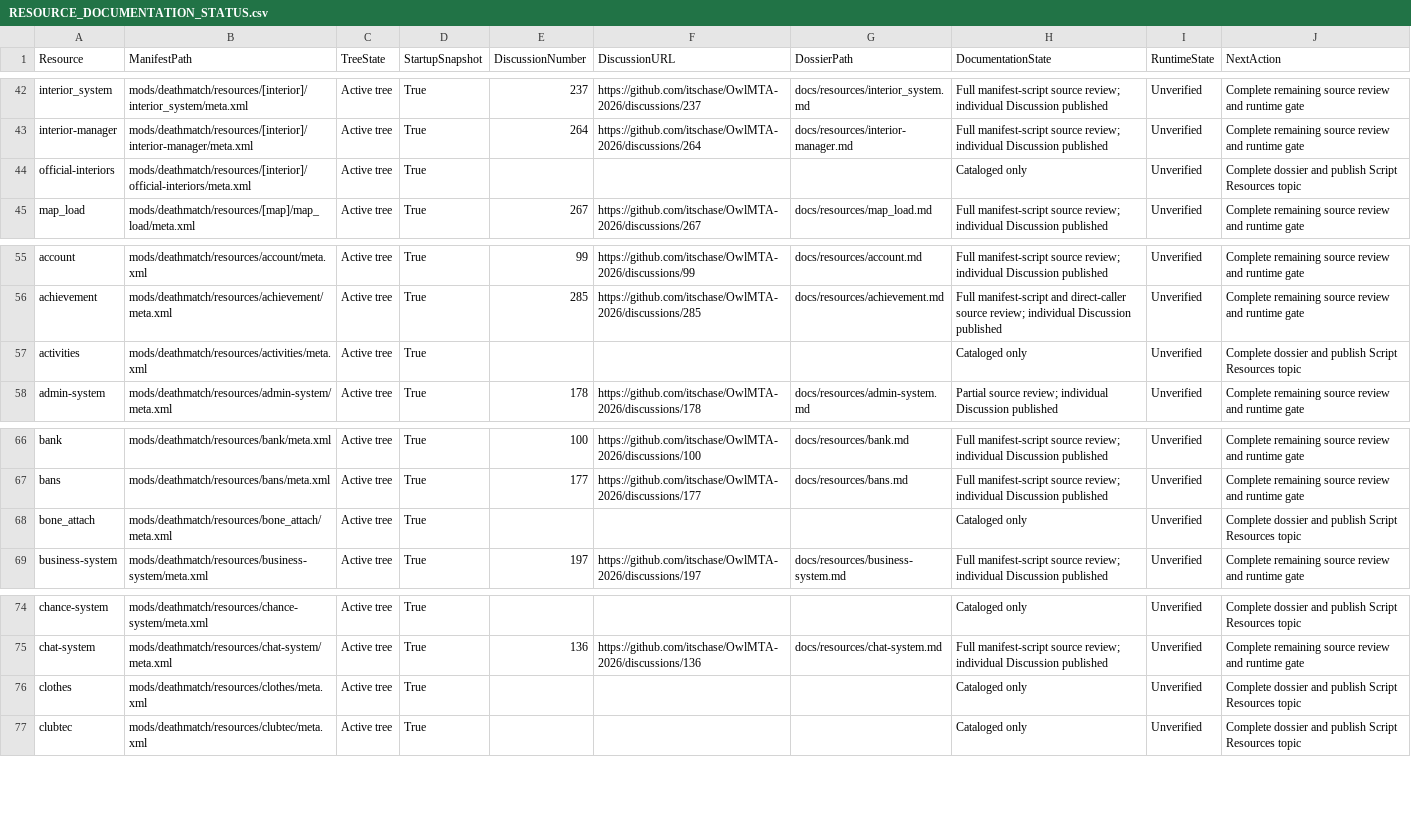
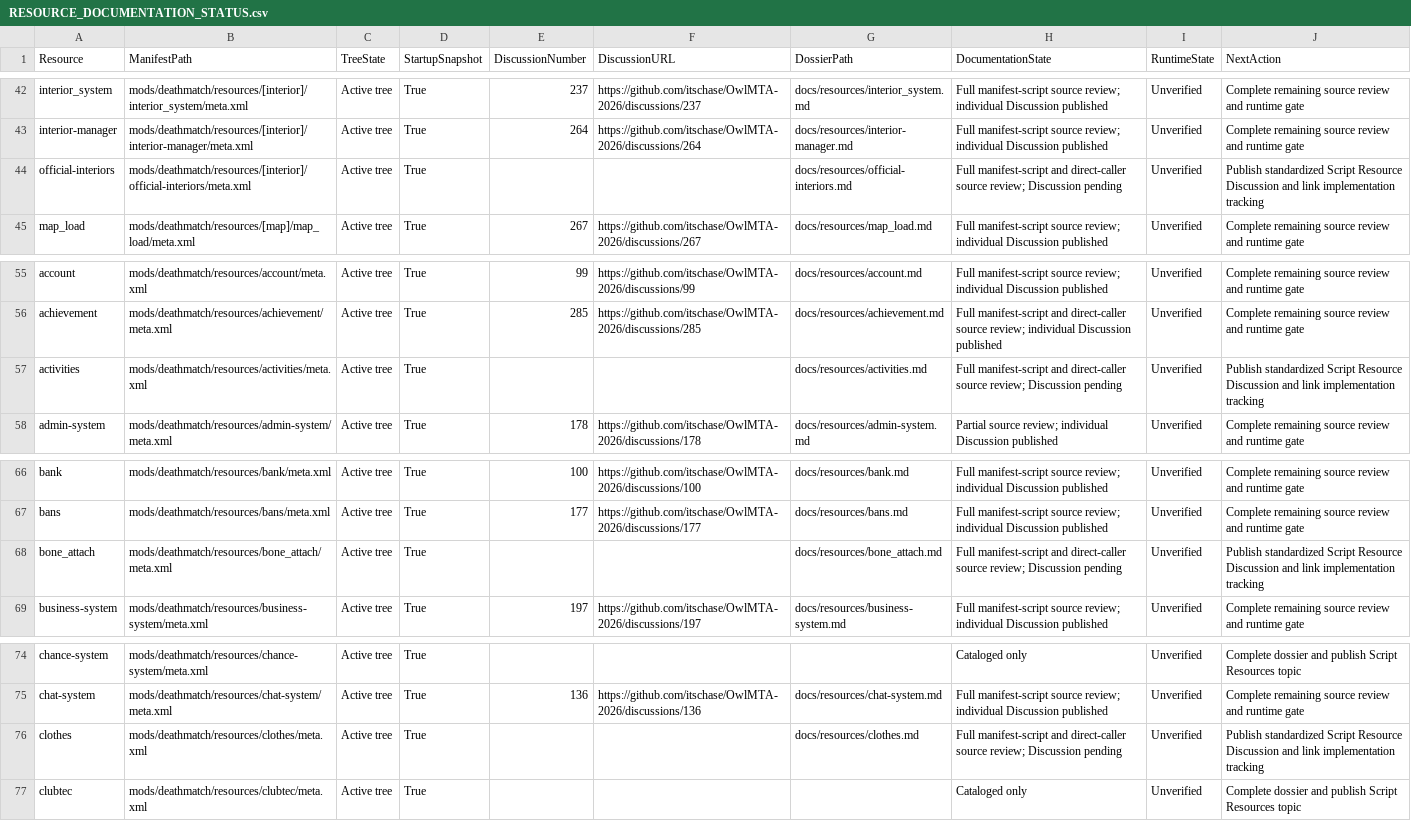
Before and after one commit to itschase/OwlMTA-2026, a CSV file: RESOURCE_DOCUMENTATION_STATUS.csv, drawn as a sheet; only a part is shown, gaps mark what is left out.

Commit message:
docs: audit activities clothing interiors and attachments

```diff
--- a/RESOURCE_DOCUMENTATION_STATUS.csv
+++ b/RESOURCE_DOCUMENTATION_STATUS.csv
@@ -43,3 +43,3 @@
 "interior-manager","mods/deathmatch/resources/[interior]/interior-manager/meta.xml","Active tree","True","264","https://github.com/itschase/OwlMTA-2026/discussions/264","docs/resources/interior-manager.md","Full manifest-script source review; individual Discussion published","Unverified","Complete remaining source review and runtime gate"
-"official-interiors","mods/deathmatch/resources/[interior]/official-interiors/meta.xml","Active tree","True","","","","Cataloged only","Unverified","Complete dossier and publish Script Resources topic"
+"official-interiors","mods/deathmatch/resources/[interior]/official-interiors/meta.xml","Active tree","True","","","docs/resources/official-interiors.md","Full manifest-script and direct-caller source review; Discussion pending","Unverified","Publish standardized Script Resource Discussion and link implementation tracking"
 "map_load","mods/deathmatch/resources/[map]/map_load/meta.xml","Active tree","True","267","https://github.com/itschase/OwlMTA-2026/discussions/267","docs/resources/map_load.md","Full manifest-script source review; individual Discussion published","Unverified","Complete remaining source review and runtime gate"
@@ -56,3 +56,3 @@
 "achievement","mods/deathmatch/resources/achievement/meta.xml","Active tree","True","285","https://github.com/itschase/OwlMTA-2026/discussions/285","docs/resources/achievement.md","Full manifest-script and direct-caller source review; individual Discussion published","Unverified","Complete remaining source review and runtime gate"
-"activities","mods/deathmatch/resources/activities/meta.xml","Active tree","True","","","","Cataloged only","Unverified","Complete dossier and publish Script Resources topic"
+"activities","mods/deathmatch/resources/activities/meta.xml","Active tree","True","","","docs/resources/activities.md","Full manifest-script and direct-caller source review; Discussion pending","Unverified","Publish standardized Script Resource Discussion and link implementation tracking"
 "admin-system","mods/deathmatch/resources/admin-system/meta.xml","Active tree","True","178","https://github.com/itschase/OwlMTA-2026/discussions/178","docs/resources/admin-system.md","Partial source review; individual Discussion published","Unverified","Complete remaining source review and runtime gate"
@@ -67,3 +67,3 @@
 "bans","mods/deathmatch/resources/bans/meta.xml","Active tree","True","177","https://github.com/itschase/OwlMTA-2026/discussions/177","docs/resources/bans.md","Full manifest-script source review; individual Discussion published","Unverified","Complete remaining source review and runtime gate"
-"bone_attach","mods/deathmatch/resources/bone_attach/meta.xml","Active tree","True","","","","Cataloged only","Unverified","Complete dossier and publish Script Resources topic"
+"bone_attach","mods/deathmatch/resources/bone_attach/meta.xml","Active tree","True","","","docs/resources/bone_attach.md","Full manifest-script and direct-caller source review; Discussion pending","Unverified","Publish standardized Script Resource Discussion and link implementation tracking"
 "business-system","mods/deathmatch/resources/business-system/meta.xml","Active tree","True","197","https://github.com/itschase/OwlMTA-2026/discussions/197","docs/resources/business-system.md","Full manifest-script source review; individual Discussion published","Unverified","Complete remaining source review and runtime gate"
@@ -75,3 +75,3 @@
 "chat-system","mods/deathmatch/resources/chat-system/meta.xml","Active tree","True","136","https://github.com/itschase/OwlMTA-2026/discussions/136","docs/resources/chat-system.md","Full manifest-script source review; individual Discussion published","Unverified","Complete remaining source review and runtime gate"
-"clothes","mods/deathmatch/resources/clothes/meta.xml","Active tree","True","","","","Cataloged only","Unverified","Complete dossier and publish Script Resources topic"
+"clothes","mods/deathmatch/resources/clothes/meta.xml","Active tree","True","","","docs/resources/clothes.md","Full manifest-script and direct-caller source review; Discussion pending","Unverified","Publish standardized Script Resource Discussion and link implementation tracking"
 "clubtec","mods/deathmatch/resources/clubtec/meta.xml","Active tree","True","","","","Cataloged only","Unverified","Complete dossier and publish Script Resources topic"
```
Also changed, not shown: 7 other files.
